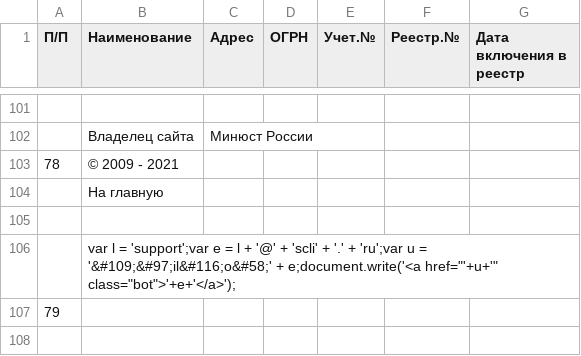
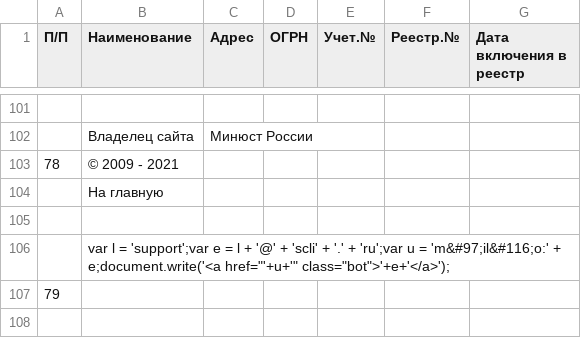
Before and after one commit to IvanProtchenko/inagent_nko, a CSV file: inagent_nko.csv, drawn as a sheet; only a part is shown, gaps mark what is left out; the diff names each change by its address in the sheet, - before the commit and + after, or states it on an @@ line.

Commit message:
auto commit

```diff
--- a/inagent_nko.csv
+++ b/inagent_nko.csv
-B106 (Наименование): …u = '&#109;&#97;il&#116;o&#58;' + e;document.write('<a…
+B106 (Наименование): …u = 'm&#97;il&#116;o:' + e;document.write('<a…
```
